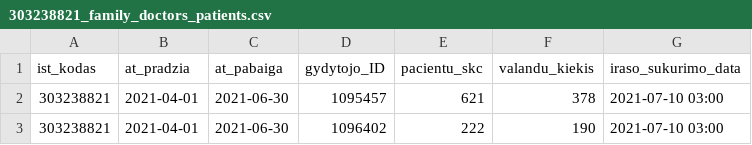
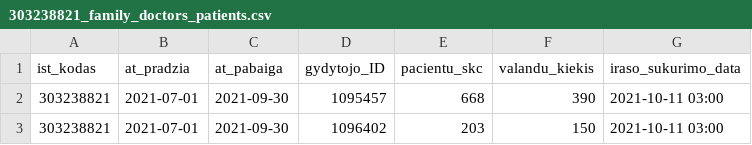
Before and after one commit to sveikatos-klinika/registrations_giles, a CSV file: 303238821_family_doctors_patients.csv, drawn as a sheet.

Commit message:
Sveikatos centras GILES automatic update

```diff
--- a/303238821_family_doctors_patients.csv
+++ b/303238821_family_doctors_patients.csv
@@ -1,3 +1,3 @@
 ist_kodas;at_pradzia;at_pabaiga;gydytojo_ID;pacientu_skc;valandu_kiekis;iraso_sukurimo_data
-303238821;2021-04-01;2021-06-30;1095457;621;378;2021-07-10 03:00
-303238821;2021-04-01;2021-06-30;1096402;222;190;2021-07-10 03:00
+303238821;2021-07-01;2021-09-30;1095457;668;390;2021-10-11 03:00
+303238821;2021-07-01;2021-09-30;1096402;203;150;2021-10-11 03:00
```
